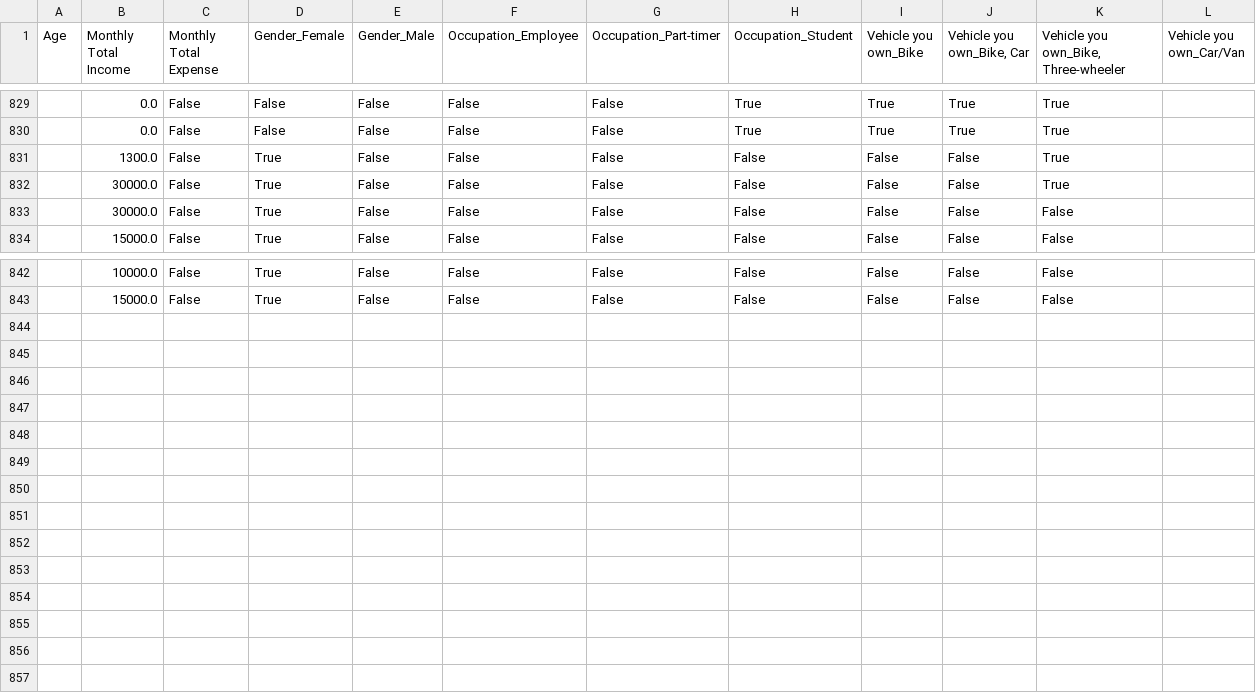
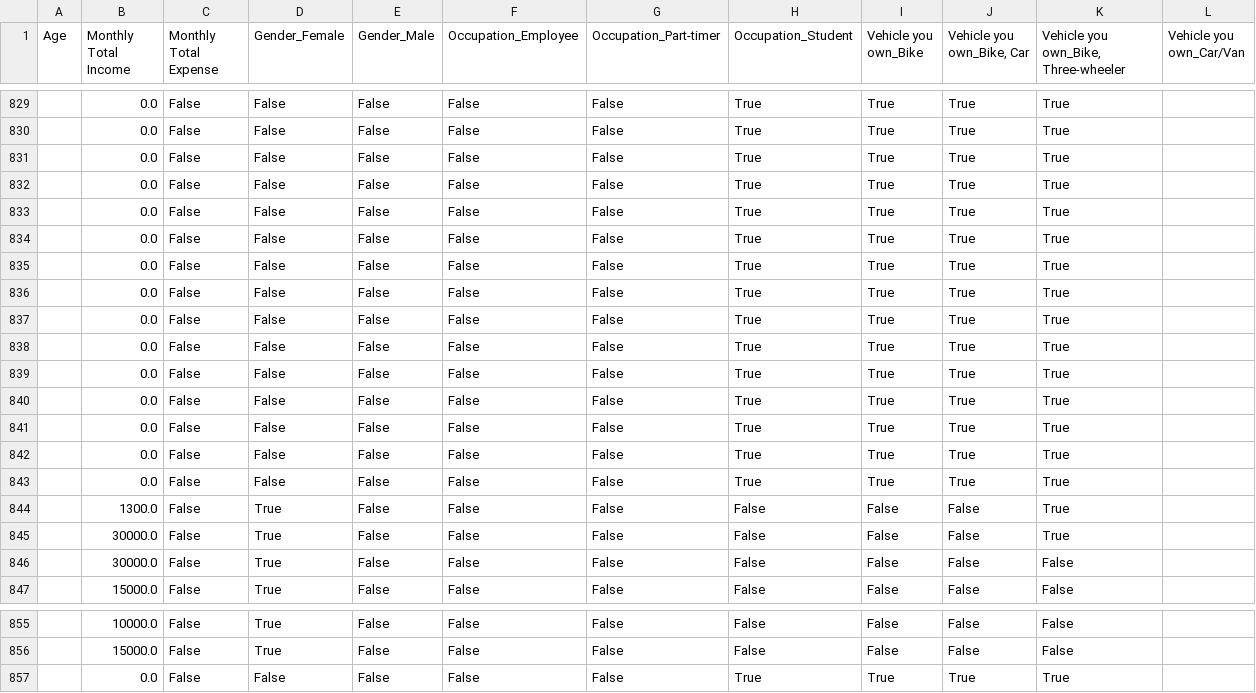
Before and after one commit to Tharuka-Wijethunga/InSync---Backend, a CSV file: data/Generated.csv, drawn as a sheet; only a part is shown, gaps mark what is left out.

```diff
--- a/data/Generated.csv
+++ b/data/Generated.csv
@@ -830,2 +830,15 @@ Age,Monthly Total Income,Monthly Total Expense,Gender_Female,Gender_Male,Occupat
 ,0.0,False,False,False,False,False,True,True,True,True
+,0.0,False,False,False,False,False,True,True,True,True
+,0.0,False,False,False,False,False,True,True,True,True
+,0.0,False,False,False,False,False,True,True,True,True
+,0.0,False,False,False,False,False,True,True,True,True
+,0.0,False,False,False,False,False,True,True,True,True
+,0.0,False,False,False,False,False,True,True,True,True
+,0.0,False,False,False,False,False,True,True,True,True
+,0.0,False,False,False,False,False,True,True,True,True
+,0.0,False,False,False,False,False,True,True,True,True
+,0.0,False,False,False,False,False,True,True,True,True
+,0.0,False,False,False,False,False,True,True,True,True
+,0.0,False,False,False,False,False,True,True,True,True
+,0.0,False,False,False,False,False,True,True,True,True
 ,1300.0,False,True,False,False,False,False,False,False,True
@@ -843 +856,2 @@ Age,Monthly Total Income,Monthly Total Expense,Gender_Female,Gender_Male,Occupat
 ,15000.0,False,True,False,False,False,False,False,False,False
+,0.0,False,False,False,False,False,True,True,True,True
```
Also changed, not shown: 4 other files.
